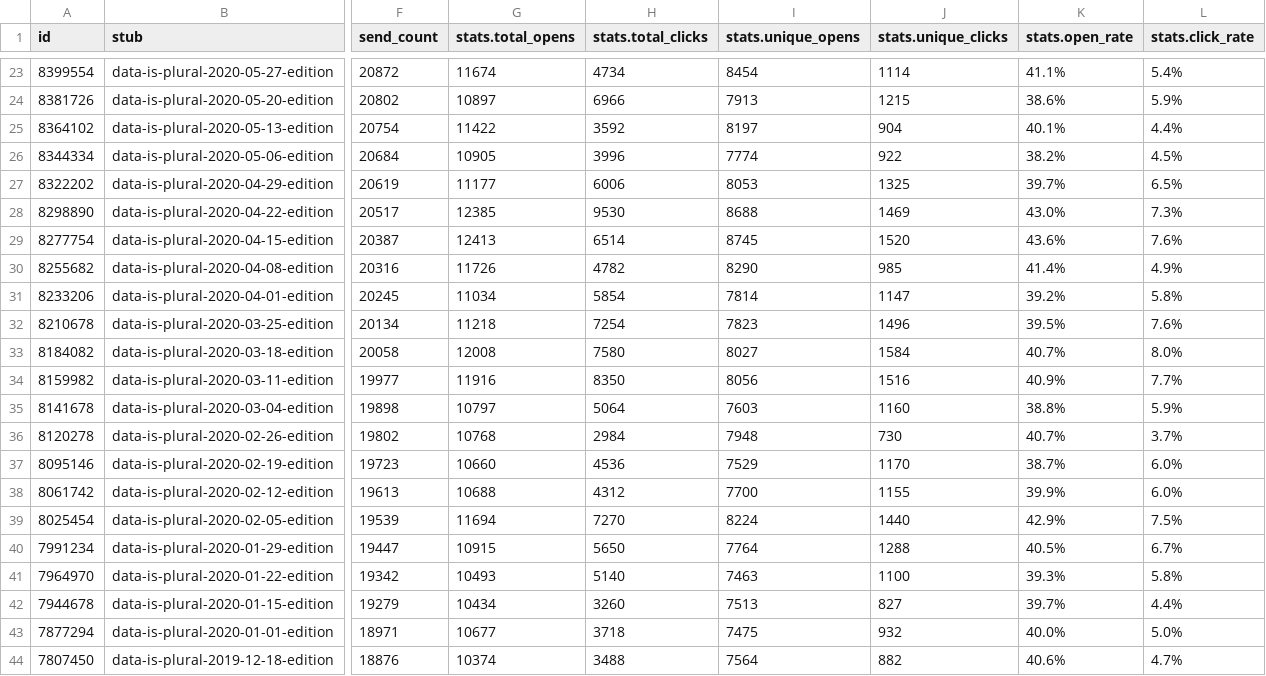
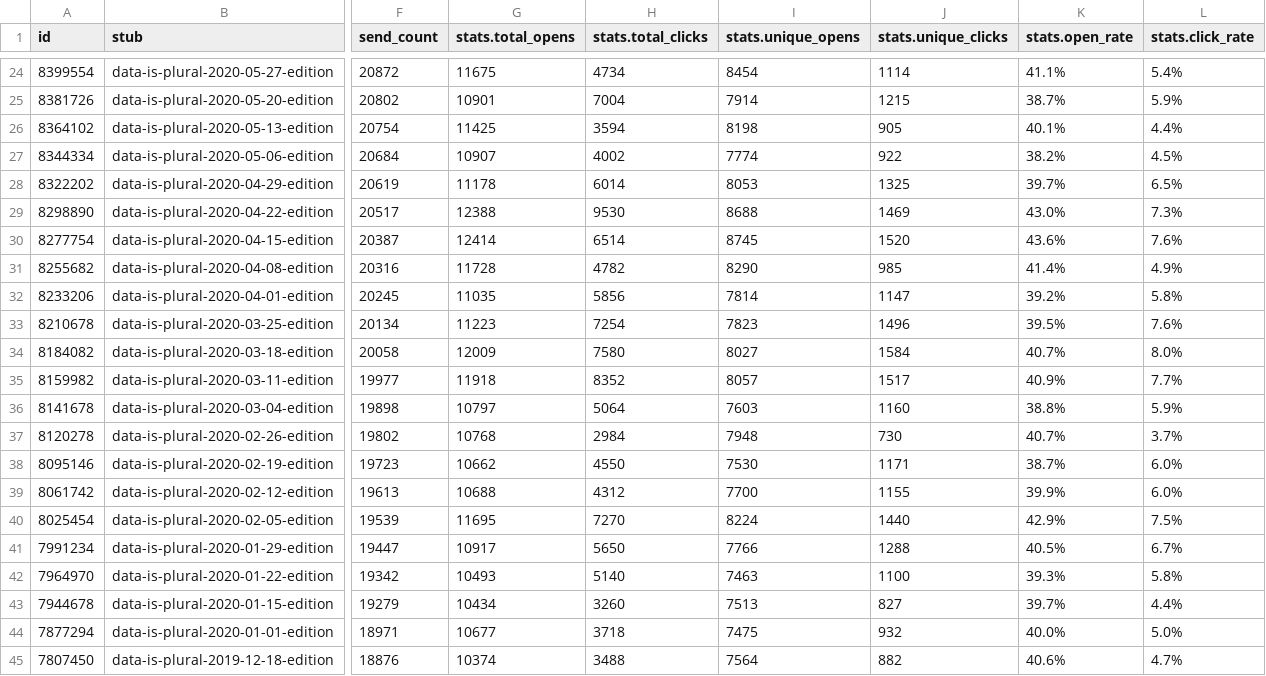
Before and after one commit to data-is-plural/newsletter-stats, a CSV file: data/messages.csv, drawn as a sheet; only a part is shown, gaps mark what is left out; addresses are those after the commit; the diff covers the shown part only; the diff names each change by its address in the sheet, - before the commit and + after, or states it on an @@ line.

```diff
--- a/data/messages.csv
+++ b/data/messages.csv
-G24 (stats.total_opens): 11674
+G24 (stats.total_opens): 11675
-G25 (stats.total_opens): 10897
+G25 (stats.total_opens): 10901
-H25 (stats.total_clicks): 6966
+H25 (stats.total_clicks): 7004
-I25 (stats.unique_opens): 7913
+I25 (stats.unique_opens): 7914
-K25 (stats.open_rate): 38.6%
+K25 (stats.open_rate): 38.7%
-G26 (stats.total_opens): 11422
+G26 (stats.total_opens): 11425
-H26 (stats.total_clicks): 3592
+H26 (stats.total_clicks): 3594
-I26 (stats.unique_opens): 8197
+I26 (stats.unique_opens): 8198
-J26 (stats.unique_clicks): 904
+J26 (stats.unique_clicks): 905
-G27 (stats.total_opens): 10905
+G27 (stats.total_opens): 10907
-H27 (stats.total_clicks): 3996
+H27 (stats.total_clicks): 4002
-G28 (stats.total_opens): 11177
+G28 (stats.total_opens): 11178
-H28 (stats.total_clicks): 6006
+H28 (stats.total_clicks): 6014
-G29 (stats.total_opens): 12385
+G29 (stats.total_opens): 12388
-G30 (stats.total_opens): 12413
+G30 (stats.total_opens): 12414
-G31 (stats.total_opens): 11726
+G31 (stats.total_opens): 11728
-G32 (stats.total_opens): 11034
+G32 (stats.total_opens): 11035
-H32 (stats.total_clicks): 5854
+H32 (stats.total_clicks): 5856
-G33 (stats.total_opens): 11218
+G33 (stats.total_opens): 11223
-G34 (stats.total_opens): 12008
+G34 (stats.total_opens): 12009
-G35 (stats.total_opens): 11916
+G35 (stats.total_opens): 11918
-H35 (stats.total_clicks): 8350
+H35 (stats.total_clicks): 8352
-I35 (stats.unique_opens): 8056
+I35 (stats.unique_opens): 8057
-J35 (stats.unique_clicks): 1516
+J35 (stats.unique_clicks): 1517
-G38 (stats.total_opens): 10660
+G38 (stats.total_opens): 10662
-H38 (stats.total_clicks): 4536
+H38 (stats.total_clicks): 4550
-I38 (stats.unique_opens): 7529
+I38 (stats.unique_opens): 7530
-J38 (stats.unique_clicks): 1170
+J38 (stats.unique_clicks): 1171
-G40 (stats.total_opens): 11694
+G40 (stats.total_opens): 11695
-G41 (stats.total_opens): 10915
+G41 (stats.total_opens): 10917
-I41 (stats.unique_opens): 7764
+I41 (stats.unique_opens): 7766
```
Also changed, not shown: 1 added row and 137 edited cells elsewhere in this file, 3 other files.
